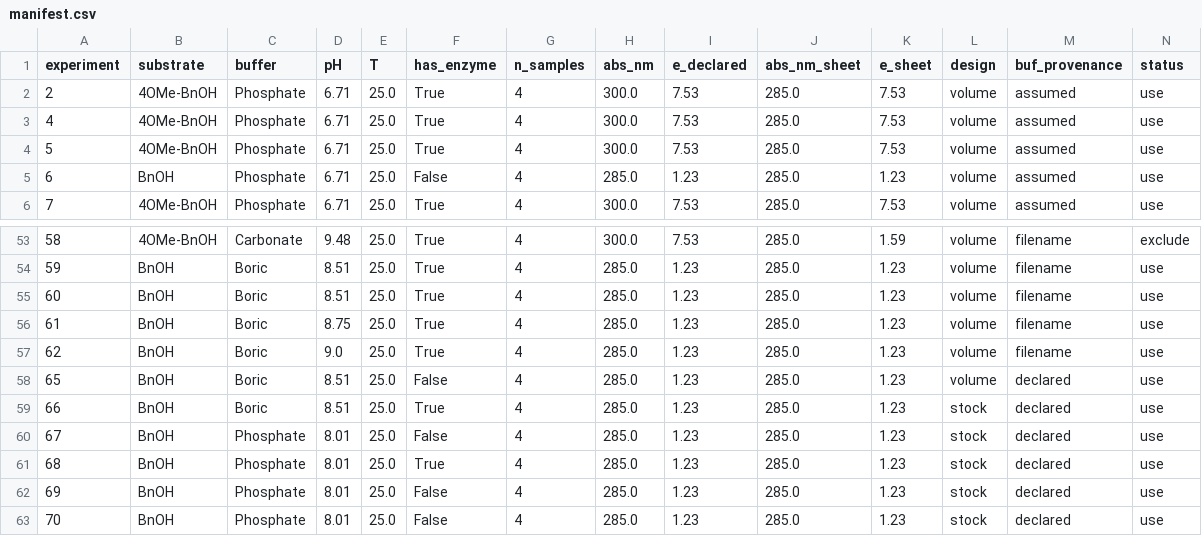
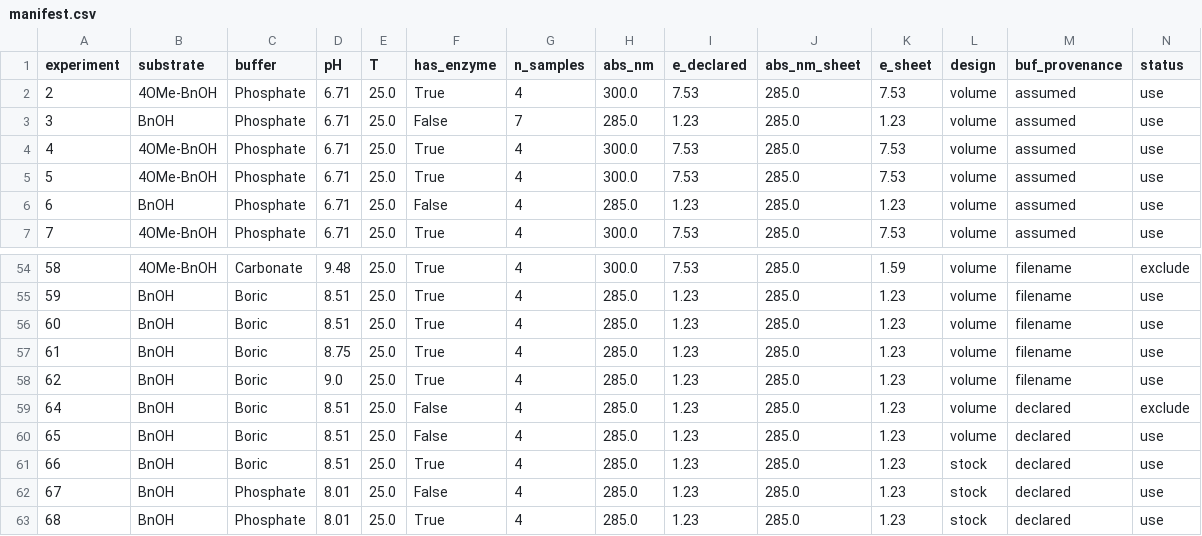
Before and after one commit to madsr2d2/masterThesis, a CSV file: data/manifest.csv, drawn as a sheet; only a part is shown, gaps mark what is left out; the shorter side is filled out with more unchanged rows; rows hold the shown columns only; the diff names each change by its address in the sheet, - before the commit and + after, or states it on an @@ line.

```diff
--- a/data/manifest.csv
+++ b/data/manifest.csv
+row 3: 3 | BnOH | Phosphate | 6.71 | 25.0 | False | 7 | 285.0 | 1.23 | 285.0 | 1.23 | volume | assumed | use
+row 59: 64 | BnOH | Boric | 8.51 | 25.0 | False | 4 | 285.0 | 1.23 | 285.0 | 1.23 | volume | declared | exclude
```
Also changed, not shown: data/experiment_data.csv, 7 other files.
